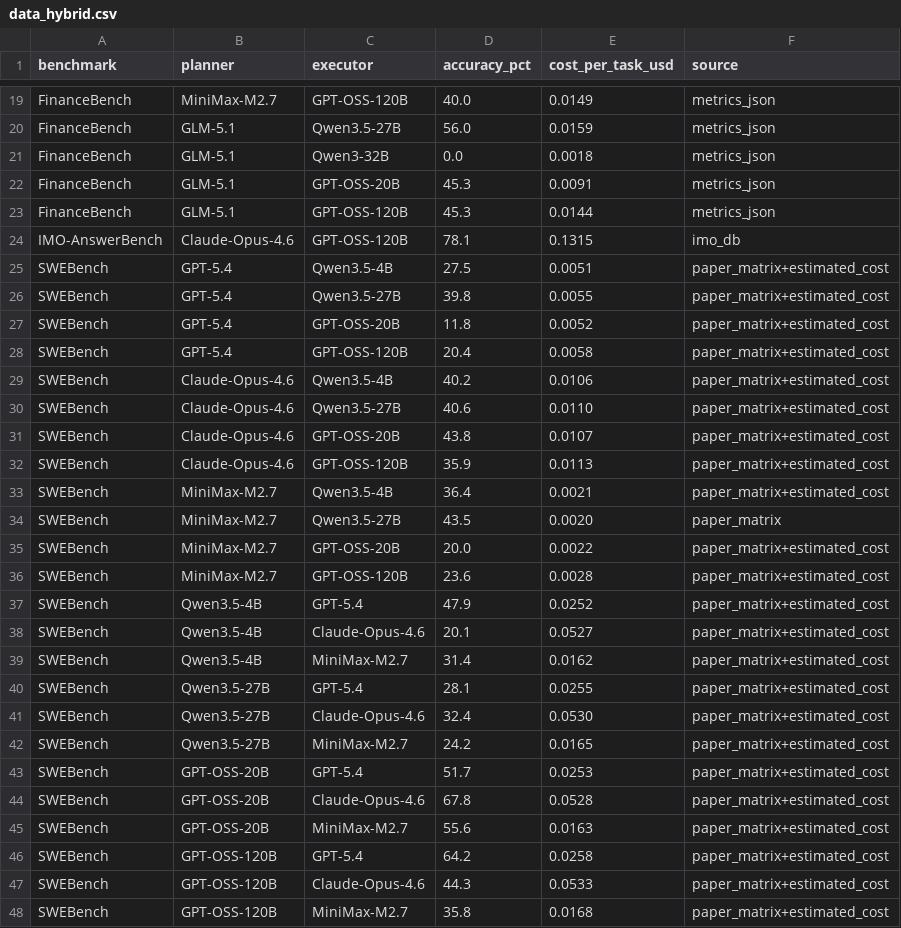
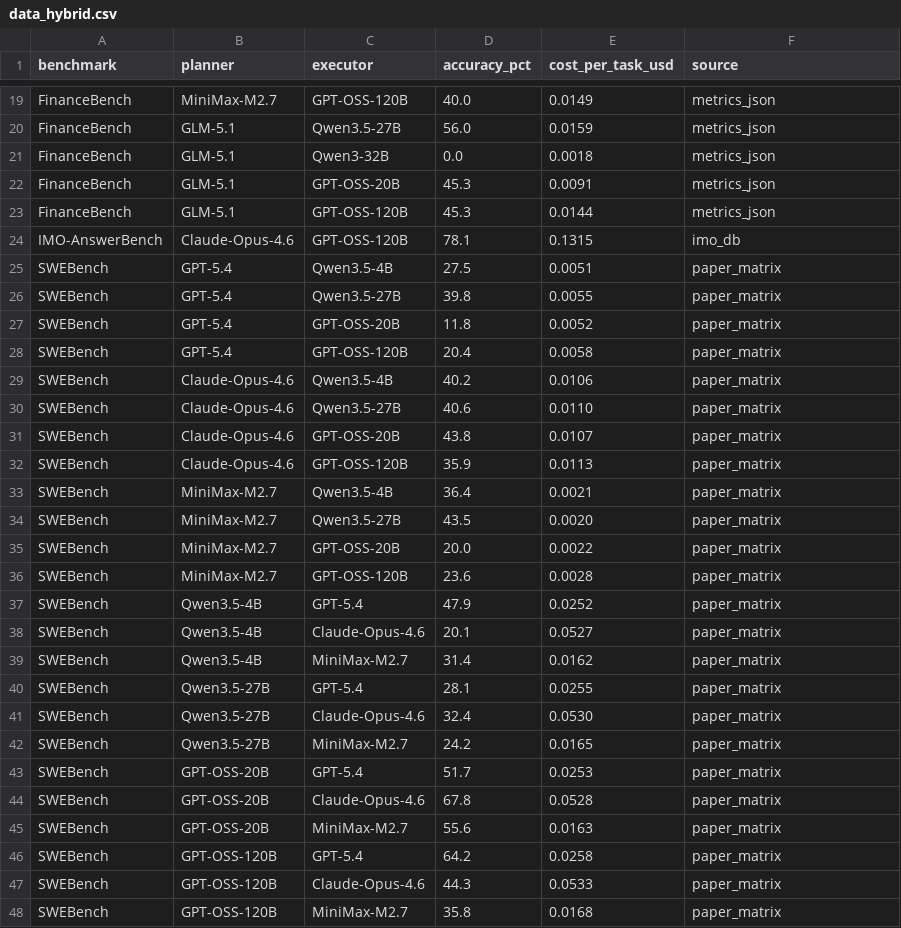
Before and after one commit to Auto-CAP/AgentCAP, a CSV file: data_hybrid.csv, drawn as a sheet; only a part is shown, gaps mark what is left out.

Commit message:
Drop estimated_cost source tag in data_hybrid.csv

```diff
--- a/data_hybrid.csv
+++ b/data_hybrid.csv
@@ -24,25 +24,25 @@ FinanceBench,GLM-5.1,GPT-OSS-120B,45.3,0.0144,metrics_json
 IMO-AnswerBench,Claude-Opus-4.6,GPT-OSS-120B,78.1,0.1315,imo_db
-SWEBench,GPT-5.4,Qwen3.5-4B,27.5,0.0051,paper_matrix+estimated_cost
-SWEBench,GPT-5.4,Qwen3.5-27B,39.8,0.0055,paper_matrix+estimated_cost
-SWEBench,GPT-5.4,GPT-OSS-20B,11.8,0.0052,paper_matrix+estimated_cost
-SWEBench,GPT-5.4,GPT-OSS-120B,20.4,0.0058,paper_matrix+estimated_cost
-SWEBench,Claude-Opus-4.6,Qwen3.5-4B,40.2,0.0106,paper_matrix+estimated_cost
-SWEBench,Claude-Opus-4.6,Qwen3.5-27B,40.6,0.0110,paper_matrix+estimated_cost
-SWEBench,Claude-Opus-4.6,GPT-OSS-20B,43.8,0.0107,paper_matrix+estimated_cost
-SWEBench,Claude-Opus-4.6,GPT-OSS-120B,35.9,0.0113,paper_matrix+estimated_cost
-SWEBench,MiniMax-M2.7,Qwen3.5-4B,36.4,0.0021,paper_matrix+estimated_cost
+SWEBench,GPT-5.4,Qwen3.5-4B,27.5,0.0051,paper_matrix
+SWEBench,GPT-5.4,Qwen3.5-27B,39.8,0.0055,paper_matrix
+SWEBench,GPT-5.4,GPT-OSS-20B,11.8,0.0052,paper_matrix
+SWEBench,GPT-5.4,GPT-OSS-120B,20.4,0.0058,paper_matrix
+SWEBench,Claude-Opus-4.6,Qwen3.5-4B,40.2,0.0106,paper_matrix
+SWEBench,Claude-Opus-4.6,Qwen3.5-27B,40.6,0.0110,paper_matrix
+SWEBench,Claude-Opus-4.6,GPT-OSS-20B,43.8,0.0107,paper_matrix
+SWEBench,Claude-Opus-4.6,GPT-OSS-120B,35.9,0.0113,paper_matrix
+SWEBench,MiniMax-M2.7,Qwen3.5-4B,36.4,0.0021,paper_matrix
 SWEBench,MiniMax-M2.7,Qwen3.5-27B,43.5,0.0020,paper_matrix
-SWEBench,MiniMax-M2.7,GPT-OSS-20B,20.0,0.0022,paper_matrix+estimated_cost
-SWEBench,MiniMax-M2.7,GPT-OSS-120B,23.6,0.0028,paper_matrix+estimated_cost
-SWEBench,Qwen3.5-4B,GPT-5.4,47.9,0.0252,paper_matrix+estimated_cost
-SWEBench,Qwen3.5-4B,Claude-Opus-4.6,20.1,0.0527,paper_matrix+estimated_cost
-SWEBench,Qwen3.5-4B,MiniMax-M2.7,31.4,0.0162,paper_matrix+estimated_cost
-SWEBench,Qwen3.5-27B,GPT-5.4,28.1,0.0255,paper_matrix+estimated_cost
-SWEBench,Qwen3.5-27B,Claude-Opus-4.6,32.4,0.0530,paper_matrix+estimated_cost
-SWEBench,Qwen3.5-27B,MiniMax-M2.7,24.2,0.0165,paper_matrix+estimated_cost
-SWEBench,GPT-OSS-20B,GPT-5.4,51.7,0.0253,paper_matrix+estimated_cost
-SWEBench,GPT-OSS-20B,Claude-Opus-4.6,67.8,0.0528,paper_matrix+estimated_cost
-SWEBench,GPT-OSS-20B,MiniMax-M2.7,55.6,0.0163,paper_matrix+estimated_cost
-SWEBench,GPT-OSS-120B,GPT-5.4,64.2,0.0258,paper_matrix+estimated_cost
-SWEBench,GPT-OSS-120B,Claude-Opus-4.6,44.3,0.0533,paper_matrix+estimated_cost
-SWEBench,GPT-OSS-120B,MiniMax-M2.7,35.8,0.0168,paper_matrix+estimated_cost
+SWEBench,MiniMax-M2.7,GPT-OSS-20B,20.0,0.0022,paper_matrix
+SWEBench,MiniMax-M2.7,GPT-OSS-120B,23.6,0.0028,paper_matrix
+SWEBench,Qwen3.5-4B,GPT-5.4,47.9,0.0252,paper_matrix
+SWEBench,Qwen3.5-4B,Claude-Opus-4.6,20.1,0.0527,paper_matrix
+SWEBench,Qwen3.5-4B,MiniMax-M2.7,31.4,0.0162,paper_matrix
+SWEBench,Qwen3.5-27B,GPT-5.4,28.1,0.0255,paper_matrix
+SWEBench,Qwen3.5-27B,Claude-Opus-4.6,32.4,0.0530,paper_matrix
+SWEBench,Qwen3.5-27B,MiniMax-M2.7,24.2,0.0165,paper_matrix
+SWEBench,GPT-OSS-20B,GPT-5.4,51.7,0.0253,paper_matrix
+SWEBench,GPT-OSS-20B,Claude-Opus-4.6,67.8,0.0528,paper_matrix
+SWEBench,GPT-OSS-20B,MiniMax-M2.7,55.6,0.0163,paper_matrix
+SWEBench,GPT-OSS-120B,GPT-5.4,64.2,0.0258,paper_matrix
+SWEBench,GPT-OSS-120B,Claude-Opus-4.6,44.3,0.0533,paper_matrix
+SWEBench,GPT-OSS-120B,MiniMax-M2.7,35.8,0.0168,paper_matrix
```
